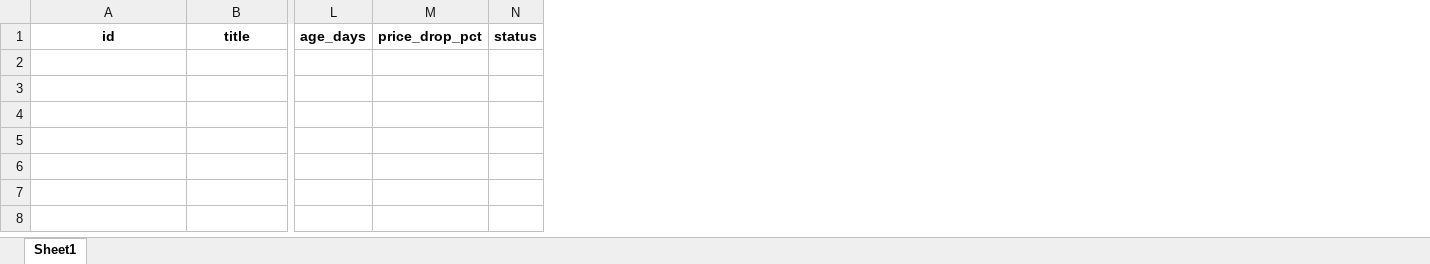
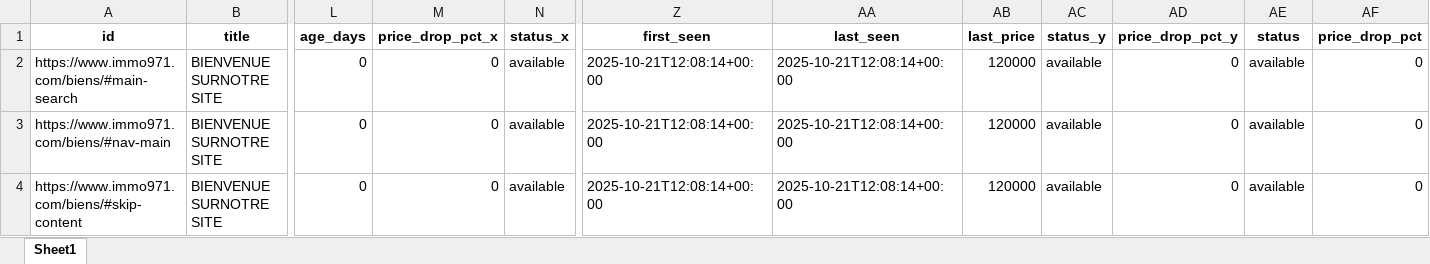
Before and after one commit to Zia971/immo-opportunit-s, an Excel workbook: output/top10.xlsx, sheet Sheet1, drawn as a sheet; only a part is shown, gaps mark what is left out; values as stored, in another font and other column widths than the file's, no borders; removed rows and columns are numbered as before the commit, all else as after; rows hold the shown columns only; the diff names each change by its address in the sheet, - before the commit and + after, or states it on an @@ line.

Commit message:
update outputs

```diff
--- a/output/top10.xlsx (sheet Sheet1)
+++ b/output/top10.xlsx (sheet Sheet1)
-column M (price_drop_pct), empty
-column N (status), empty
+column M (price_drop_pct_x), empty
+column N (status_x), empty
+column Z (first_seen), empty
+column AA (last_seen), empty
+column AB (last_price), empty
+column AC (status_y), empty
+column AD (price_drop_pct_y), empty
+column AE (status), empty
+column AF (price_drop_pct), empty
+row 2: https://www.immo971.com/biens/#main-search | BIENVENUE SURNOTRE SITE | 0 | 0 | available | 2025-10-21T12:08:14+00:00 | 2025-10-21T12:08:14+00:00 | 120000 | available | 0 | available | 0
+row 3: https://www.immo971.com/biens/#nav-main | BIENVENUE SURNOTRE SITE | 0 | 0 | available | 2025-10-21T12:08:14+00:00 | 2025-10-21T12:08:14+00:00 | 120000 | available | 0 | available | 0
+row 4: https://www.immo971.com/biens/#skip-content | BIENVENUE SURNOTRE SITE | 0 | 0 | available | 2025-10-21T12:08:14+00:00 | 2025-10-21T12:08:14+00:00 | 120000 | available | 0 | available | 0
```
